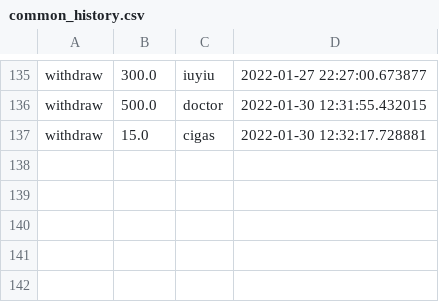
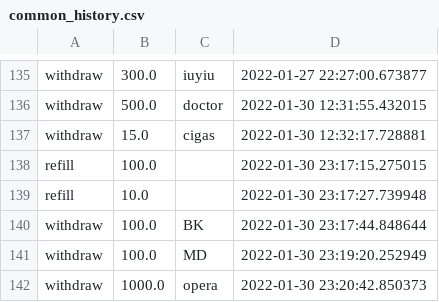
Before and after one commit to Clamator/tkinter, a CSV file: wallet_project/categories/common_history.csv, drawn as a sheet; only a part is shown, gaps mark what is left out.

Commit message:
testing the pathlib for wallet - 4. now i am going to edit remain undone paths

```diff
--- a/wallet_project/categories/common_history.csv
+++ b/wallet_project/categories/common_history.csv
@@ -137 +137,6 @@ withdraw,500.0,doctor,2022-01-30 12:31:55.432015
 withdraw,15.0,cigas,2022-01-30 12:32:17.728881
+refill,100.0,,2022-01-30 23:17:15.275015
+refill,10.0,,2022-01-30 23:17:27.739948
+withdraw,100.0,BK,2022-01-30 23:17:44.848644
+withdraw,100.0,MD,2022-01-30 23:19:20.252949
+withdraw,1000.0,opera,2022-01-30 23:20:42.850373
```
Also changed, not shown: wallet_project/categories/entertainment_history.csv, wallet_project/categories/food_history.csv, 6 other files.
